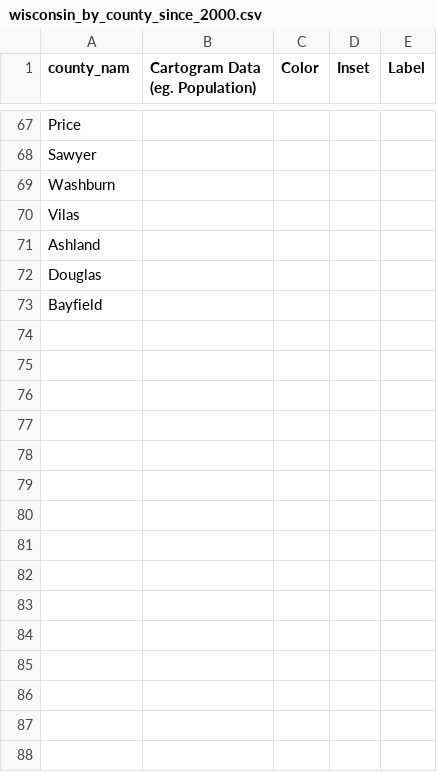
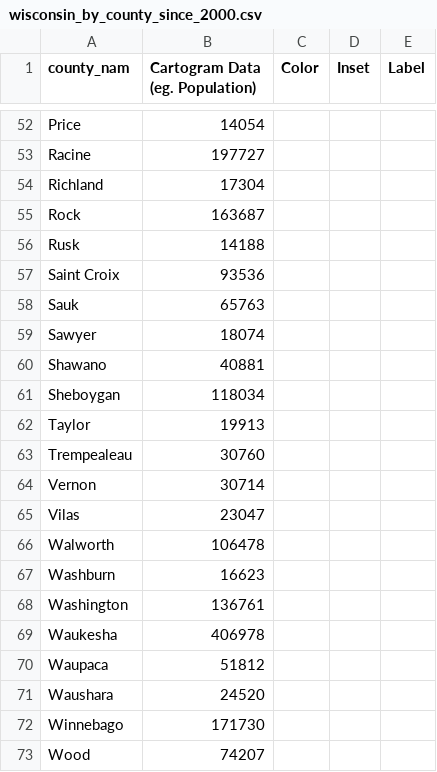
Before and after one commit to mgastner/cartogram-cpp, a CSV file: sample_data/wisconsin_by_county_since_2000/wisconsin_by_county_since_2000.csv, drawn as a sheet; only a part is shown, gaps mark what is left out; removed rows and columns are numbered as before the commit, all else as after; the diff covers the shown part only; the diff names each change by its address in the sheet, - before the commit and + after, or states it on an @@ line.

```diff
--- a/sample_data/wisconsin_by_county_since_2000/wisconsin_by_county_since_2000.csv
+++ b/sample_data/wisconsin_by_county_since_2000/wisconsin_by_county_since_2000.csv
-B52 (Cartogram Data (eg. Population)): (empty)
+B52 (Cartogram Data (eg. Population)): 14054
+row 53: Racine | 197727
+row 54: Richland | 17304
+row 55: Rock | 163687
+row 56: Rusk | 14188
+row 57: Saint Croix | 93536
+row 58: Sauk | 65763
-B59 (Cartogram Data (eg. Population)): (empty)
+B59 (Cartogram Data (eg. Population)): 18074
-row 69: Washburn
+row 60: Shawano | 40881
+row 61: Sheboygan | 118034
+row 62: Taylor | 19913
+row 63: Trempealeau | 30760
+row 64: Vernon | 30714
-B65 (Cartogram Data (eg. Population)): (empty)
+B65 (Cartogram Data (eg. Population)): 23047
-row 71: Ashland
-row 72: Douglas
-row 73: Bayfield
+row 66: Walworth | 106478
+row 67: Washburn | 16623
+row 68: Washington | 136761
+row 69: Waukesha | 406978
+row 70: Waupaca | 51812
+row 71: Waushara | 24520
+row 72: Winnebago | 171730
+row 73: Wood | 74207
```
Also changed, not shown: 39 added rows, 54 removed rows and 11 edited cells elsewhere in this file.
